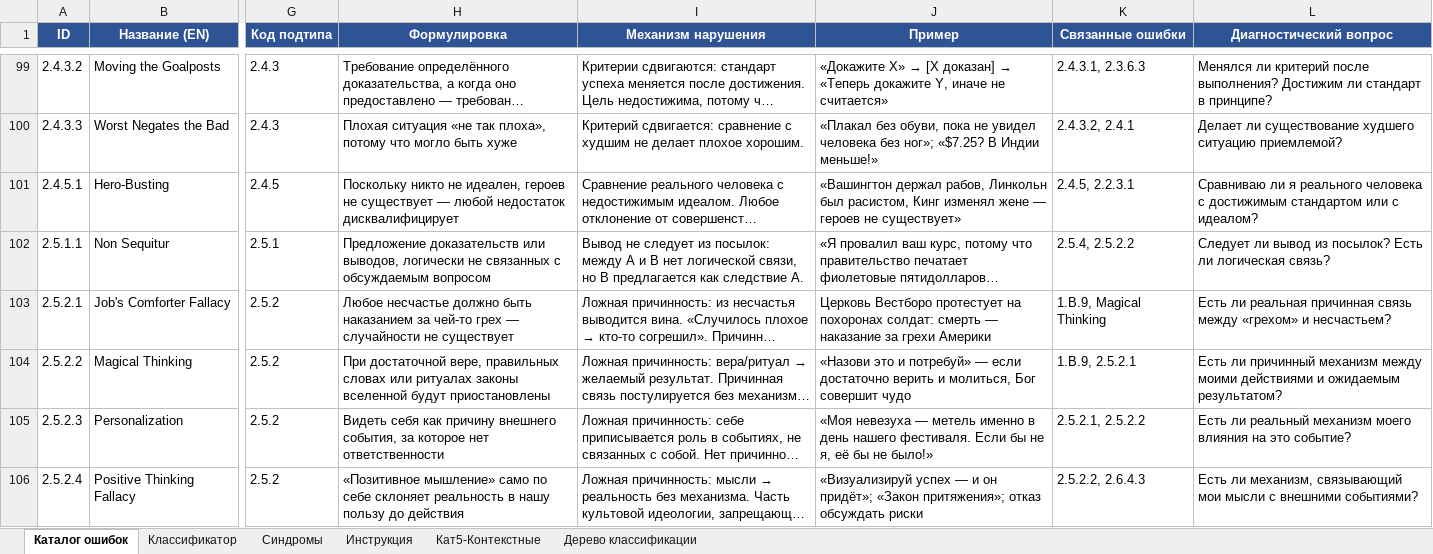
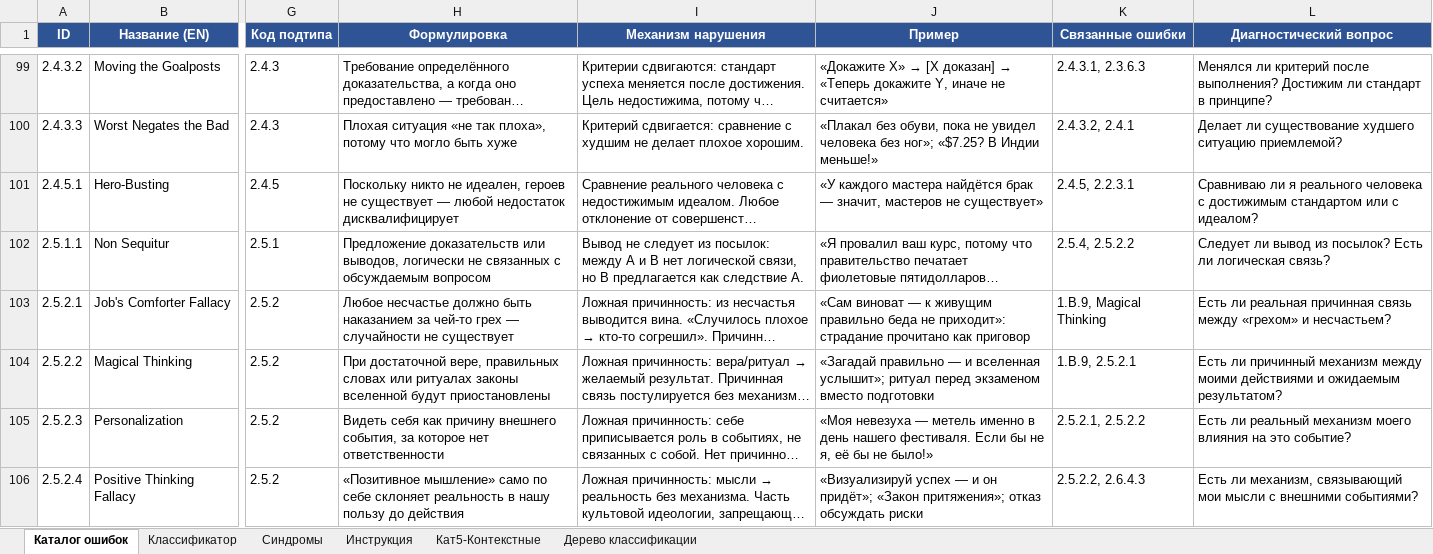
Before and after one commit to Horsocrates/theory-of-systems-coq, an Excel workbook: docs/logical_fallacies_classification (3).xlsx, sheet Каталог ошибок, drawn as a sheet; only a part is shown, gaps mark what is left out; long unchanged cells end in …; values as stored, in another font and other column widths than the file's, no borders; the diff covers the shown part only; the diff names each change by its address in the sheet, - before the commit and + after, or states it on an @@ line.

```diff
--- a/docs/logical_fallacies_classification (3).xlsx (sheet Каталог ошибок)
+++ b/docs/logical_fallacies_classification (3).xlsx (sheet Каталог ошибок)
-J101 (Пример): «Вашингтон держал рабов, Линкольн был расистом, Кинг изменял жене — героев не существует»
+J101 (Пример): «У каждого мастера найдётся брак — значит, мастеров не существует»
-J103 (Пример): Церковь Вестборо протестует на похоронах солдат: смерть — наказание за грехи Америки
+J103 (Пример): «Сам виноват — к живущим правильно беда не приходит»: страдание прочитано как приговор
-J104 (Пример): «Назови это и потребуй» — если достаточно верить и молиться, Бог совершит чудо
+J104 (Пример): «Загадай правильно — и вселенная услышит»; ритуал перед экзаменом вместо подготовки
```
Also changed, not shown: 68 edited cells elsewhere in this sheet, 7 other files.
